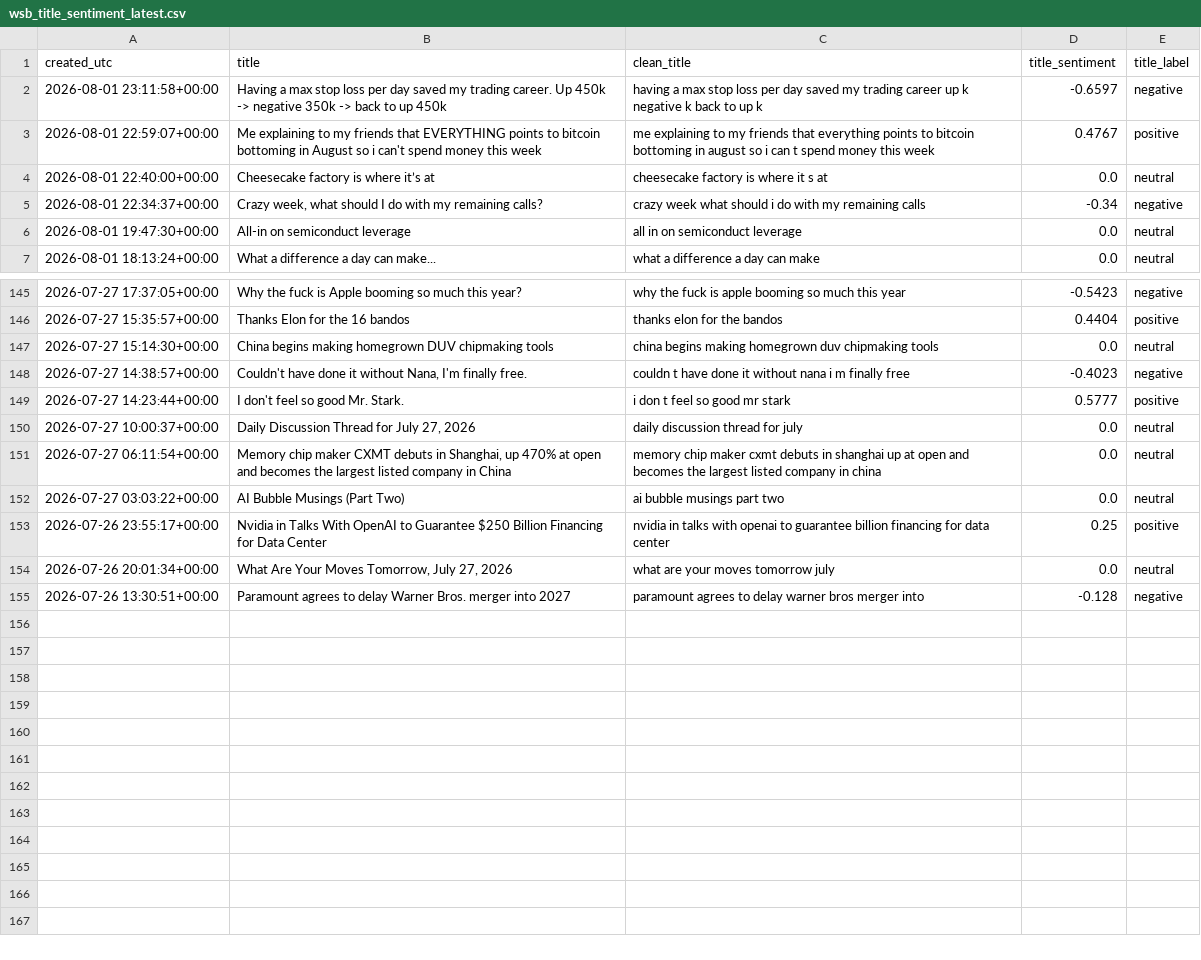
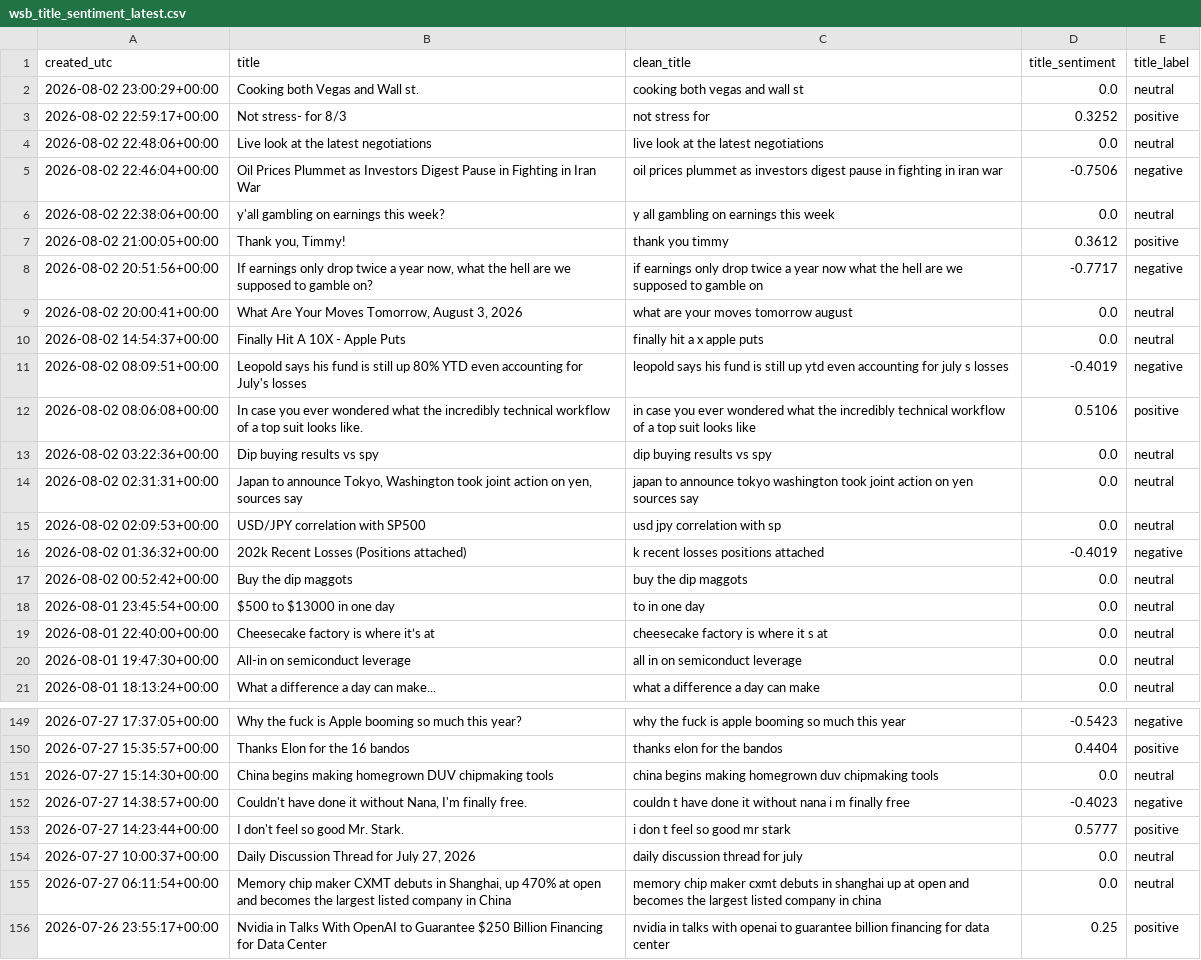
Before and after one commit to Diveride/Project2-Sentiment-analysis-WSbets, a CSV file: outputs/latest_wsb_analysis/wsb_title_sentiment_latest.csv, drawn as a sheet; only a part is shown, gaps mark what is left out; removed rows and columns are numbered as before the commit, all else as after; the diff covers the shown part only; the diff names each change by its address in the sheet, - before the commit and + after, or states it on an @@ line.

```diff
--- a/outputs/latest_wsb_analysis/wsb_title_sentiment_latest.csv
+++ b/outputs/latest_wsb_analysis/wsb_title_sentiment_latest.csv
-row 2: 2026-08-01 23:11:58+00:00 | Having a max stop loss per day saved my trading career. Up 450k -> negative 350k -> back to up 450k | having a max stop loss per day saved my trading career up k negative k back to up k | -0.6597 | negative
-row 3: 2026-08-01 22:59:07+00:00 | Me explaining to my friends that EVERYTHING points to bitcoin bottoming in August so i can't spend money this week | me explaining to my friends that everything points to bitcoin bottoming in august so i can t spend money this week | 0.4767 | positive
+row 2: 2026-08-02 23:00:29+00:00 | Cooking both Vegas and Wall st. | cooking both vegas and wall st | 0.0 | neutral
+row 3: 2026-08-02 22:59:17+00:00 | Not stress- for 8/3 | not stress for | 0.3252 | positive
+row 4: 2026-08-02 22:48:06+00:00 | Live look at the latest negotiations | live look at the latest negotiations | 0.0 | neutral
+row 5: 2026-08-02 22:46:04+00:00 | Oil Prices Plummet as Investors Digest Pause in Fighting in Iran War | oil prices plummet as investors digest pause in fighting in iran war | -0.7506 | negative
+row 6: 2026-08-02 22:38:06+00:00 | y'all gambling on earnings this week? | y all gambling on earnings this week | 0.0 | neutral
+row 7: 2026-08-02 21:00:05+00:00 | Thank you, Timmy! | thank you timmy | 0.3612 | positive
+row 8: 2026-08-02 20:51:56+00:00 | If earnings only drop twice a year now, what the hell are we supposed to gamble on? | if earnings only drop twice a year now what the hell are we supposed to gamble on | -0.7717 | negative
+row 9: 2026-08-02 20:00:41+00:00 | What Are Your Moves Tomorrow, August 3, 2026 | what are your moves tomorrow august | 0.0 | neutral
+row 10: 2026-08-02 14:54:37+00:00 | Finally Hit A 10X - Apple Puts | finally hit a x apple puts | 0.0 | neutral
+row 11: 2026-08-02 08:09:51+00:00 | Leopold says his fund is still up 80% YTD even accounting for July's losses | leopold says his fund is still up ytd even accounting for july s losses | -0.4019 | negative
+row 12: 2026-08-02 08:06:08+00:00 | In case you ever wondered what the incredibly technical workflow of a top suit looks like. | in case you ever wondered what the incredibly technical workflow of a top suit looks like | 0.5106 | positive
+row 13: 2026-08-02 03:22:36+00:00 | Dip buying results vs spy | dip buying results vs spy | 0.0 | neutral
+row 14: 2026-08-02 02:31:31+00:00 | Japan to announce Tokyo, Washington took joint action on yen, sources say | japan to announce tokyo washington took joint action on yen sources say | 0.0 | neutral
+row 15: 2026-08-02 02:09:53+00:00 | USD/JPY correlation with SP500 | usd jpy correlation with sp | 0.0 | neutral
+row 16: 2026-08-02 01:36:32+00:00 | 202k Recent Losses (Positions attached) | k recent losses positions attached | -0.4019 | negative
+row 17: 2026-08-02 00:52:42+00:00 | Buy the dip maggots | buy the dip maggots | 0.0 | neutral
+row 18: 2026-08-01 23:45:54+00:00 | $500 to $13000 in one day | to in one day | 0.0 | neutral
-row 5: 2026-08-01 22:34:37+00:00 | Crazy week, what should I do with my remaining calls? | crazy week what should i do with my remaining calls | -0.34 | negative
-row 152: 2026-07-27 03:03:22+00:00 | AI Bubble Musings (Part Two) | ai bubble musings part two | 0.0 | neutral
-row 154: 2026-07-26 20:01:34+00:00 | What Are Your Moves Tomorrow, July 27, 2026 | what are your moves tomorrow july | 0.0 | neutral
-row 155: 2026-07-26 13:30:51+00:00 | Paramount agrees to delay Warner Bros. merger into 2027 | paramount agrees to delay warner bros merger into | -0.128 | negative
```
Also changed, not shown: 10 removed rows elsewhere in this file, outputs/latest_wsb_analysis/latest_wsb_mentions.csv, outputs/latest_wsb_analysis/latest_wsb_posts.csv, 31 other files.
